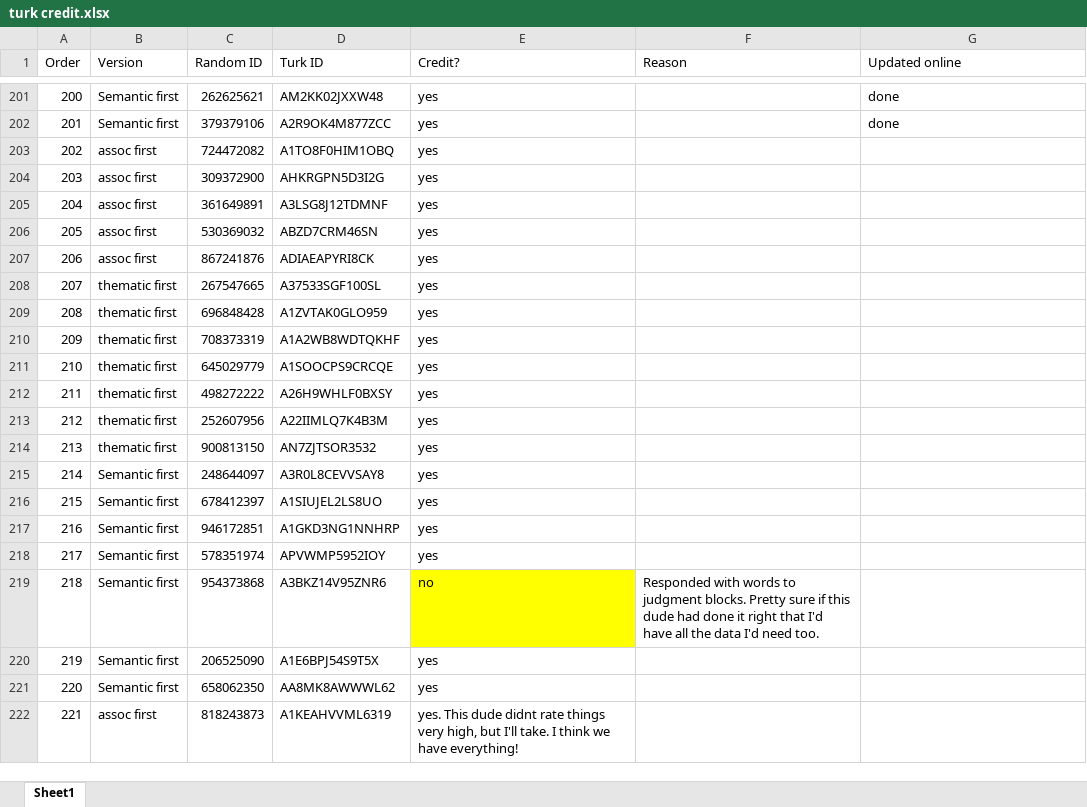
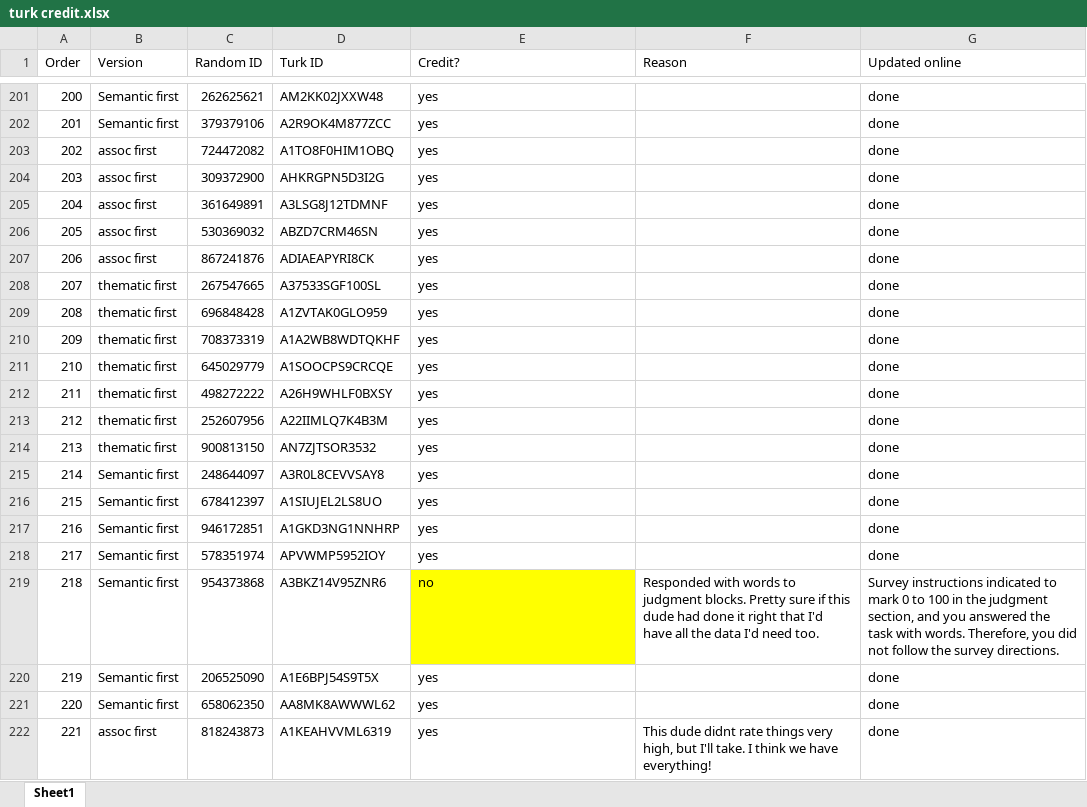
Before and after one commit to doomlab/Nick-Thesis, an Excel workbook: turk credit.xlsx, sheet Sheet1, drawn as a sheet; only a part is shown, gaps mark what is left out; values as stored, in another font and other column widths than the file's, no borders; conditional formats not drawn; the diff names each change by its address in the sheet, - before the commit and + after, or states it on an @@ line.

Commit message:
finished updating participants

```diff
--- a/turk credit.xlsx (sheet Sheet1)
+++ b/turk credit.xlsx (sheet Sheet1)
-G203:G218 (Updated online): (empty)
+G203:G218 (Updated online): done
-G219 (Updated online): (empty)
+G219 (Updated online): Survey instructions indicated to mark 0 to 100 in the judgment section, and you answered the task with words. Therefore, you did not follow the survey directions.
-G220:G222 (Updated online): (empty)
+G220:G222 (Updated online): done
-E222 (Credit?): yes. This dude didnt rate things very high, but I'll take. I think we have everything!
+E222 (Credit?): yes
-F222 (Reason): (empty)
+F222 (Reason): This dude didnt rate things very high, but I'll take. I think we have everything!
```
